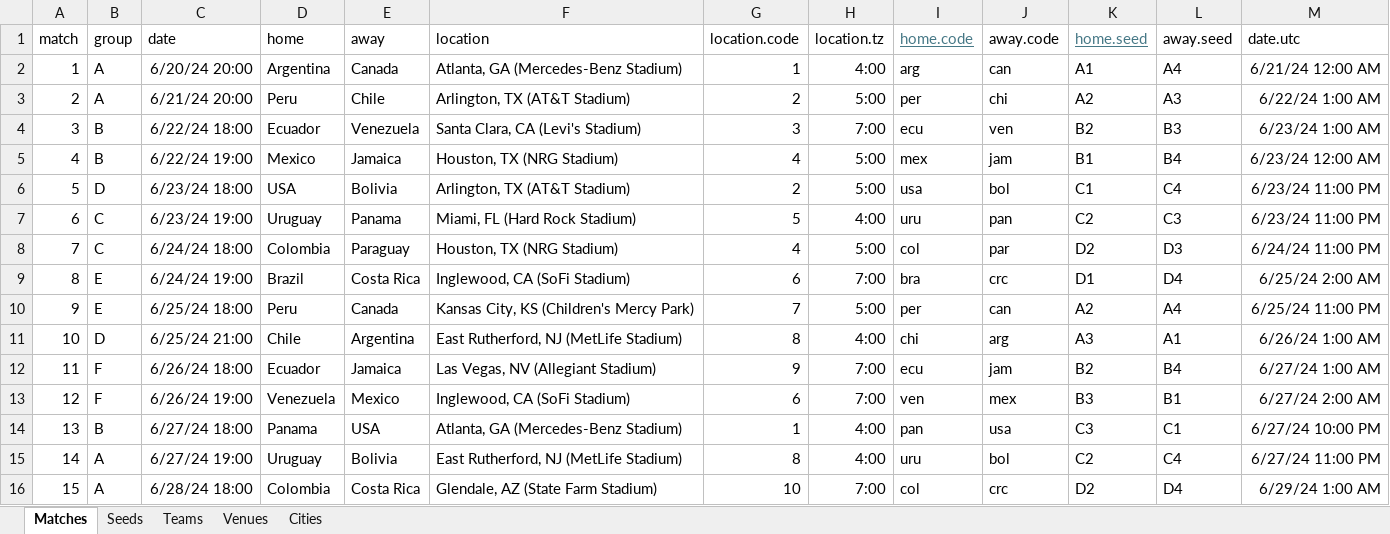
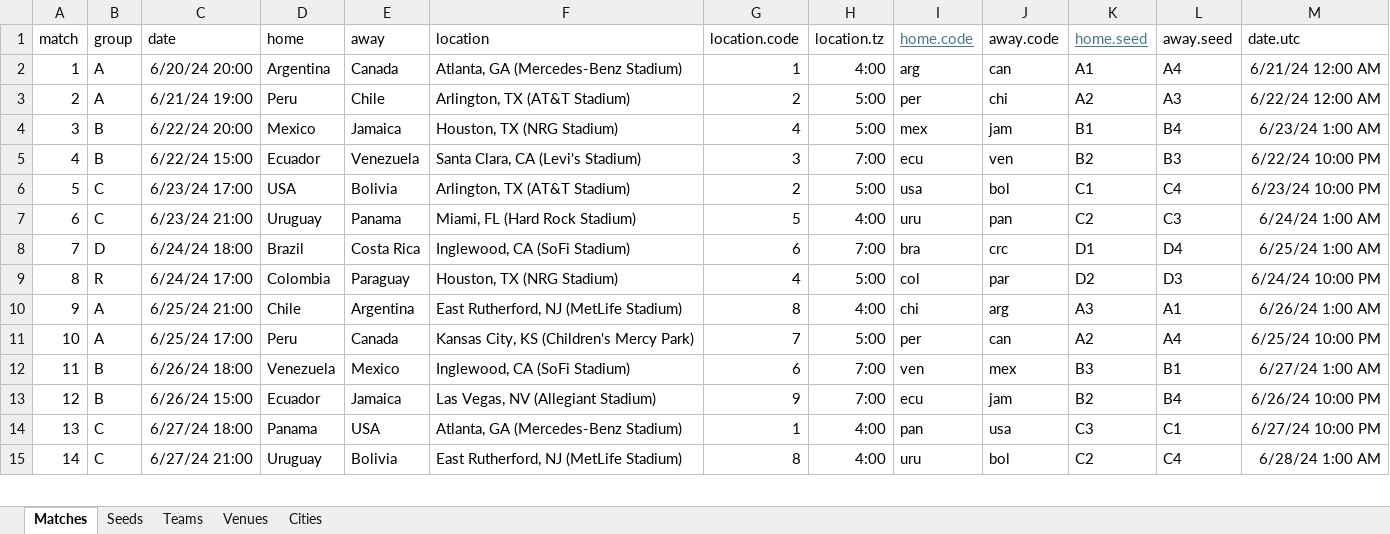
Before and after one commit to bruceoberg/soccer-tourney-poster, an Excel workbook: tournaments/source-data/2024-mens-copa-america-work.xlsx, sheet Matches, drawn as a sheet; only a part is shown; values as stored, in another font and other column widths than the file's, no borders; table styles not drawn; removed rows and columns are numbered as before the commit, all else as after; the diff covers the shown part only; the diff names each change by its address in the sheet, - before the commit and + after, or states it on an @@ line.

Commit message:
corrected copa america schedule/matchups

```diff
--- a/tournaments/source-data/2024-mens-copa-america-work.xlsx (sheet Matches)
+++ b/tournaments/source-data/2024-mens-copa-america-work.xlsx (sheet Matches)
-C3 (date): 6/21/24 20:00
+C3 (date): 6/21/24 19:00
-M3 (date.utc): 6/22/24 1:00 AM
+M3 (date.utc): 6/22/24 12:00 AM
-row 4: 3 | B | 6/22/24 18:00 | Ecuador | Venezuela | Santa Clara, CA (Levi's Stadium) | 3 | 7:00 | ecu | ven | B2 | B3 | 6/23/24 1:00 AM
@@ column A (match) renumbered between rows 4 and 24 @@
-C4 (date): 6/22/24 19:00
+C4 (date): 6/22/24 20:00
-M4 (date.utc): 6/23/24 12:00 AM
+M4 (date.utc): 6/23/24 1:00 AM
+row 5: 4 | B | 6/22/24 15:00 | Ecuador | Venezuela | Santa Clara, CA (Levi's Stadium) | 3 | 7:00 | ecu | ven | B2 | B3 | 6/22/24 10:00 PM
-B6 (group): D
+B6 (group): C
-C6 (date): 6/23/24 18:00
+C6 (date): 6/23/24 17:00
-M6 (date.utc): 6/23/24 11:00 PM
+M6 (date.utc): 6/23/24 10:00 PM
-C7 (date): 6/23/24 19:00
+C7 (date): 6/23/24 21:00
-M7 (date.utc): 6/23/24 11:00 PM
+M7 (date.utc): 6/24/24 1:00 AM
+row 8: 7 | D | 6/24/24 18:00 | Brazil | Costa Rica | Inglewood, CA (SoFi Stadium) | 6 | 7:00 | bra | crc | D1 | D4 | 6/25/24 1:00 AM
-B9 (group): C
+B9 (group): R
-C9 (date): 6/24/24 18:00
+C9 (date): 6/24/24 17:00
-M9 (date.utc): 6/24/24 11:00 PM
+M9 (date.utc): 6/24/24 10:00 PM
-row 9: 8 | E | 6/24/24 19:00 | Brazil | Costa Rica | Inglewood, CA (SoFi Stadium) | 6 | 7:00 | bra | crc | D1 | D4 | 6/25/24 2:00 AM
-row 10: 9 | E | 6/25/24 18:00 | Peru | Canada | Kansas City, KS (Children's Mercy Park) | 7 | 5:00 | per | can | A2 | A4 | 6/25/24 11:00 PM
-B10 (group): D
+B10 (group): A
-row 12: 11 | F | 6/26/24 18:00 | Ecuador | Jamaica | Las Vegas, NV (Allegiant Stadium) | 9 | 7:00 | ecu | jam | B2 | B4 | 6/27/24 1:00 AM
+row 11: 10 | A | 6/25/24 17:00 | Peru | Canada | Kansas City, KS (Children's Mercy Park) | 7 | 5:00 | per | can | A2 | A4 | 6/25/24 10:00 PM
-B12 (group): F
+B12 (group): B
-C12 (date): 6/26/24 19:00
+C12 (date): 6/26/24 18:00
-M12 (date.utc): 6/27/24 2:00 AM
+M12 (date.utc): 6/27/24 1:00 AM
+row 13: 12 | B | 6/26/24 15:00 | Ecuador | Jamaica | Las Vegas, NV (Allegiant Stadium) | 9 | 7:00 | ecu | jam | B2 | B4 | 6/26/24 10:00 PM
-B14 (group): B
+B14 (group): C
-B15 (group): A
+B15 (group): C
-C15 (date): 6/27/24 19:00
+C15 (date): 6/27/24 21:00
-M15 (date.utc): 6/27/24 11:00 PM
+M15 (date.utc): 6/28/24 1:00 AM
-row 16: 15 | A | 6/28/24 18:00 | Colombia | Costa Rica | Glendale, AZ (State Farm Stadium) | 10 | 7:00 | col | crc | D2 | D4 | 6/29/24 1:00 AM
```
Also changed, not shown: 4 added rows, 3 removed rows and 15 edited cells elsewhere in this sheet, tournaments/2024-mens-copa-america.xlsx.
